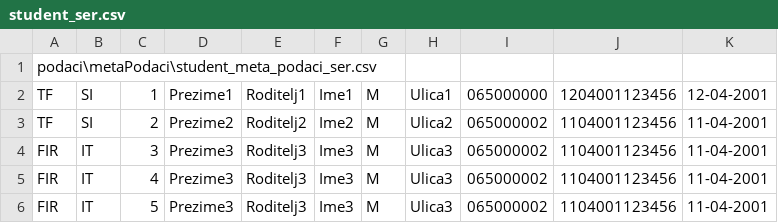
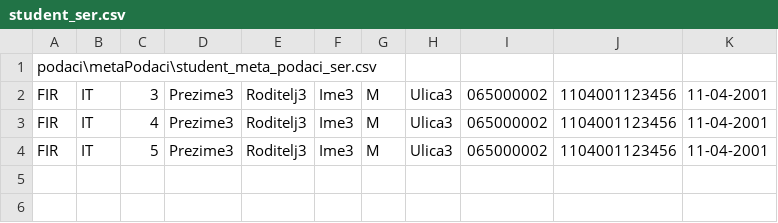
Before and after one commit to mr2853/rukovalac-informacionim-resursima, a CSV file: podaci/podaci/student_ser.csv, drawn as a sheet; the diff names each change by its address in the sheet, - before the commit and + after, or states it on an @@ line.

```diff
--- a/podaci/podaci/student_ser.csv
+++ b/podaci/podaci/student_ser.csv
-row 2: TF | SI | 1 | Prezime1 | Roditelj1 | Ime1 | M | Ulica1 | 065000000 | 1204001123456 | 12-04-2001
-row 3: TF | SI | 2 | Prezime2 | Roditelj2 | Ime2 | M | Ulica2 | 065000002 | 1104001123456 | 11-04-2001
```
Also changed, not shown: podaci/metaPodaci/plan_studijske_grupe_meta_podaci_sek.csv, podaci/metaPodaci/student_meta_podaci_sek.csv, 22 other files.
